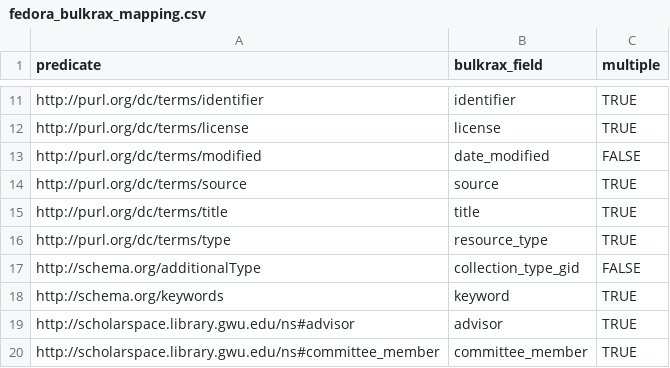
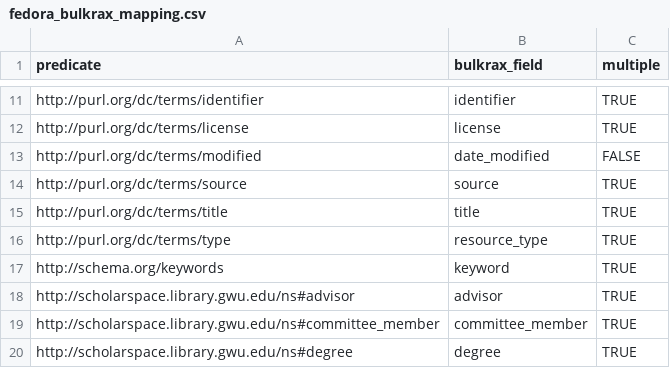
Before and after one commit to gwu-libraries/fcrepo_migration_tools, a CSV file: fedora_bulkrax_mapping.csv, drawn as a sheet; only a part is shown, gaps mark what is left out; the shorter side is filled out with more unchanged rows.

```diff
--- a/fedora_bulkrax_mapping.csv
+++ b/fedora_bulkrax_mapping.csv
@@ -16,3 +16,2 @@ http://purl.org/dc/terms/title,title,TRUE
 http://purl.org/dc/terms/type,resource_type,TRUE
-http://schema.org/additionalType,collection_type_gid,FALSE
 http://schema.org/keywords,keyword,TRUE
```
Also changed, not shown: 4 other files.
